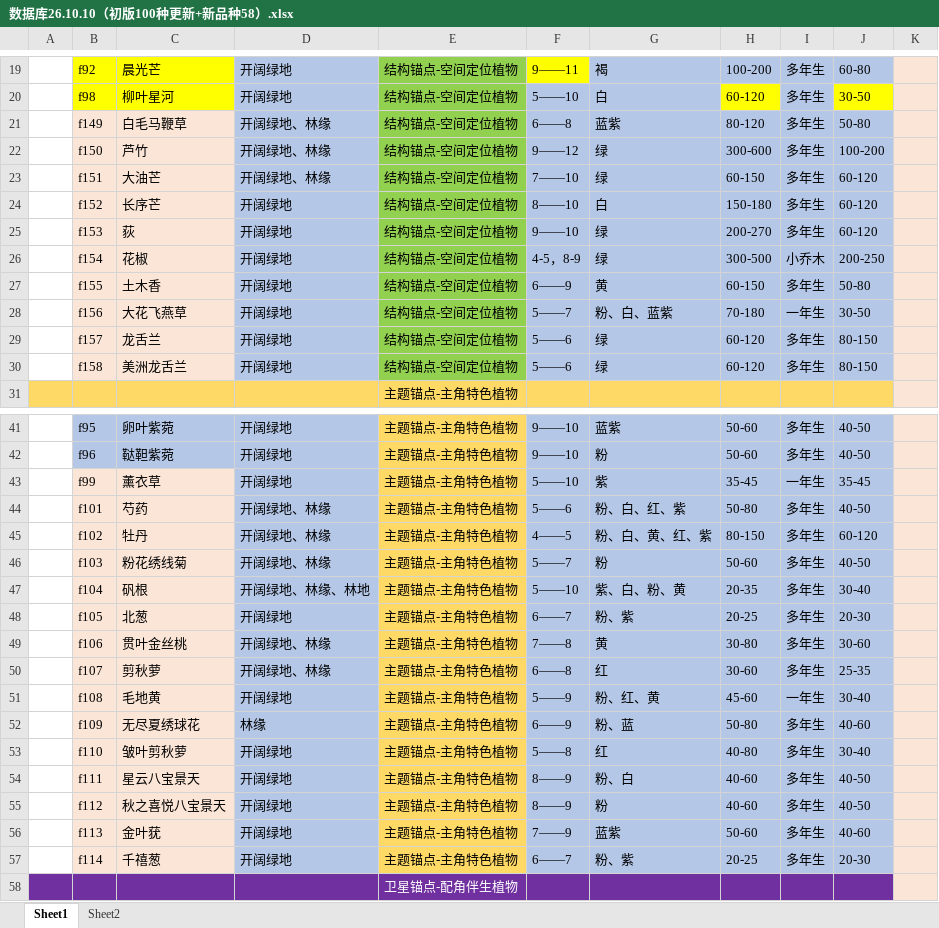
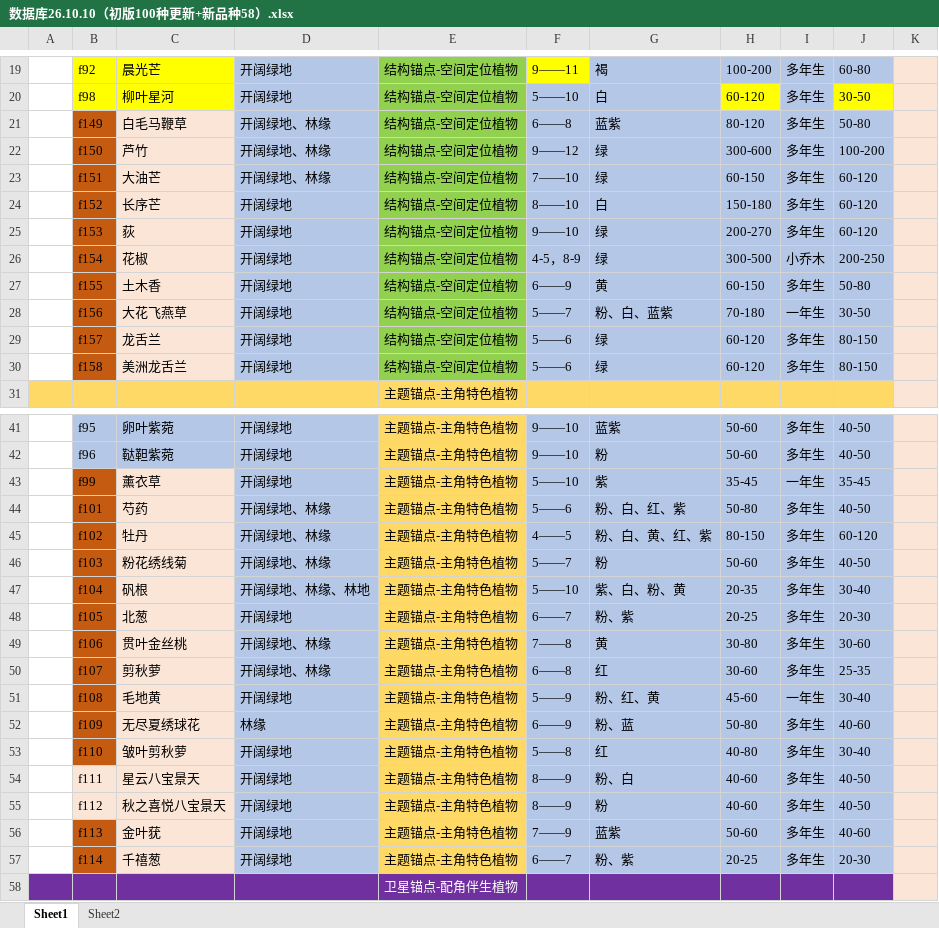
Before and after one commit to twolobster2026/Twolobster2026.github.io, an Excel workbook: 花境设计素材库/数据库26.10.10（初版100种更新+新品种58）.xlsx, sheet Sheet1, drawn as a sheet; only a part is shown, gaps mark what is left out; values as stored, in another font and other column widths than the file's, no borders; the diff covers the shown part only; the diff names each change by its address in the sheet, - before the commit and + after, or states it on an @@ line.

```diff
--- a/花境设计素材库/数据库26.10.10（初版100种更新+新品种58）.xlsx (sheet Sheet1)
+++ b/花境设计素材库/数据库26.10.10（初版100种更新+新品种58）.xlsx (sheet Sheet1)
-B21:B30 fill: #FBE5D6
+B21:B30 fill: #C55A11
-B43:B53 fill: #FBE5D6
+B43:B53 fill: #C55A11
-B56:B57 fill: #FBE5D6
+B56:B57 fill: #C55A11
```
Also changed, not shown: cell formats elsewhere in this sheet, 51 other files.
